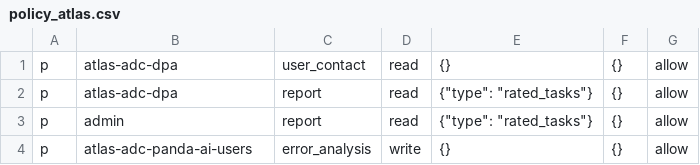
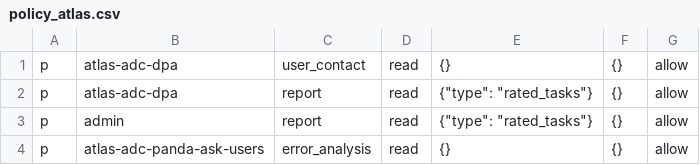
Before and after one commit to PanDAWMS/panda-bigmon-core, a CSV file: core/oauth/policies/policy_atlas.csv, drawn as a sheet.

```diff
--- a/core/oauth/policies/policy_atlas.csv
+++ b/core/oauth/policies/policy_atlas.csv
@@ -3,2 +3,2 @@ p, atlas-adc-dpa, report, read, {"type": "rated_tasks"}, {}, allow
 p, admin, report, read, {"type": "rated_tasks"}, {}, allow
-p, atlas-adc-panda-ai-users, error_analysis, write, {}, {}, allow
+p, atlas-adc-panda-ask-users, error_analysis, read, {}, {}, allow
```
Also changed, not shown: 6 other files.
